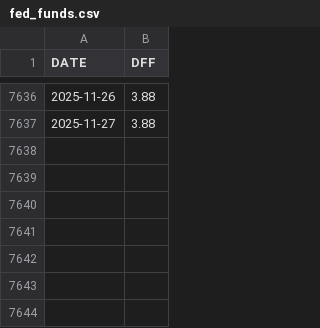
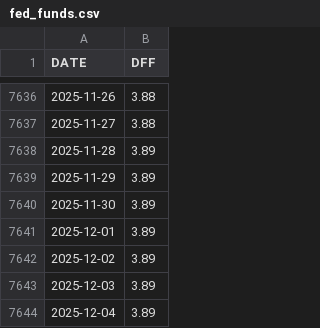
Before and after one commit to Kevin-mgz/gold-price-forecasting-ml, a CSV file: data/raw/fed_funds.csv, drawn as a sheet; only a part is shown, gaps mark what is left out.

```diff
--- a/data/raw/fed_funds.csv
+++ b/data/raw/fed_funds.csv
@@ -7637 +7637,8 @@ DATE,DFF
 2025-11-27,3.88
+2025-11-28,3.89
+2025-11-29,3.89
+2025-11-30,3.89
+2025-12-01,3.89
+2025-12-02,3.89
+2025-12-03,3.89
+2025-12-04,3.89
```
Also changed, not shown: data/processed/dataset_final.csv, data/raw/dxy.csv, 9 other files.
